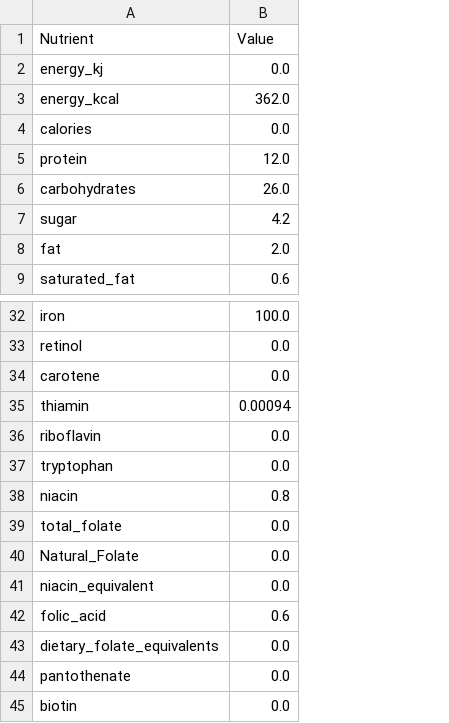
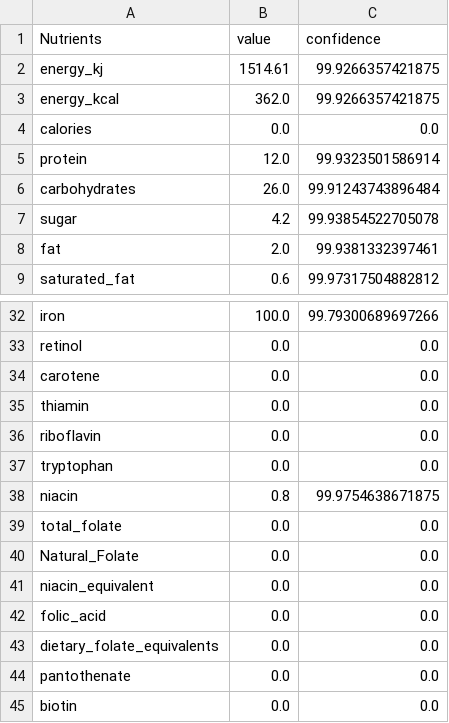
Before and after one commit to Divyanshu411/NutriScan, a CSV file: OCR Research/Prompting/Nutrition_Info/Nutritional_info_21260_Weetabix Original_Nutritional Info.jpg.csv, drawn as a sheet; only a part is shown, gaps mark what is left out; the diff names each change by its address in the sheet, - before the commit and + after, or states it on an @@ line.

Commit message:
Added confidence score for each value in nutrients dictionary

```diff
--- a/OCR Research/Prompting/Nutrition_Info/Nutritional_info_21260_Weetabix Original_Nutritional Info.jpg.csv
+++ b/OCR Research/Prompting/Nutrition_Info/Nutritional_info_21260_Weetabix Original_Nutritional Info.jpg.csv
+column C (confidence), rows 2-9: 99.9266357421875 | 99.9266357421875 | 0.0 | 99.9323501586914 | 99.91243743896484 | 99.93854522705078 | 99.9381332397461 | 99.97317504882812; rows 32-45: 99.79300689697266 | 0.0 | 0.0 | 0.0 | 0.0 | 0.0 | 99.9754638671875 | 0.0 | 0.0 | 0.0 | 0.0 | 0.0 | 0.0 | 0.0
-A1: Nutrient
+A1: Nutrients
-B1: Value
+B1: value
-B2 (value): 0.0
+B2 (value): 1514.61
-B35 (value): 0.00094
+B35 (value): 0.0
-B42 (value): 0.6
+B42 (value): 0.0
```
Also changed, not shown: OCR Research/Prompting/Nutrition_Info/Nutritional_info_21040_Dairygold Original - 63_ Fat Blended Spread_back.jpg.csv, OCR Research/Prompting/Nutrition_Info/Nutritional_info_21046_Centra Light Irish Milk_Nutritional Info.jpg.csv, 8 other files.
